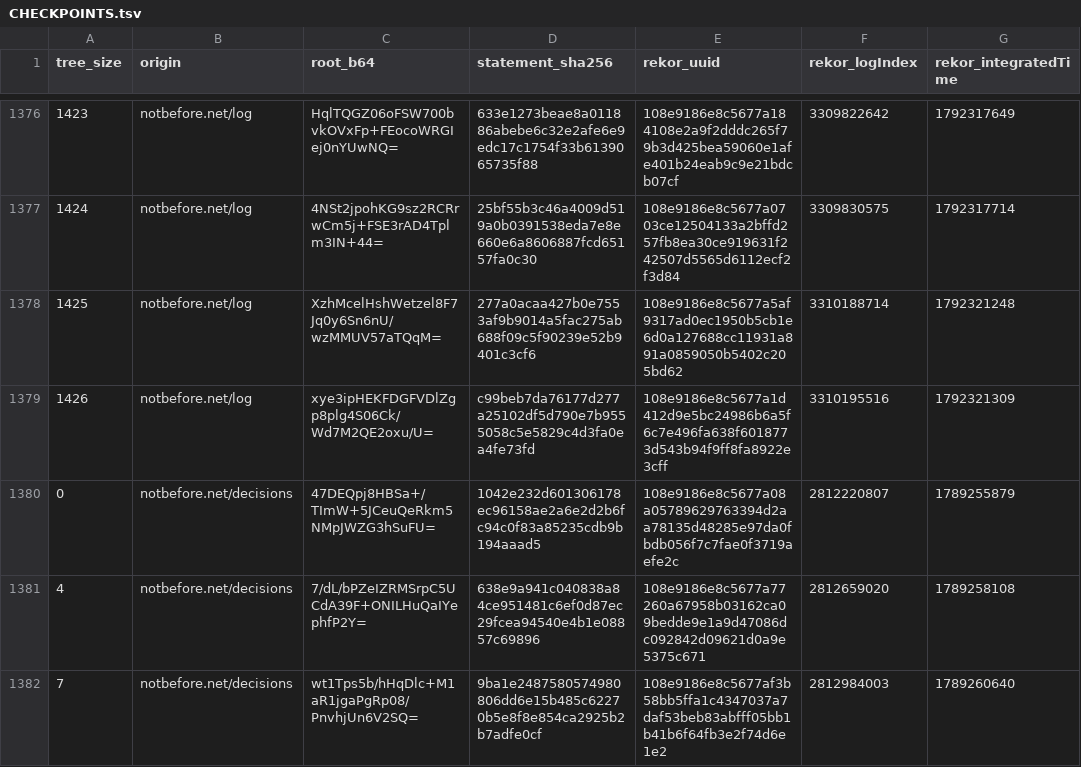
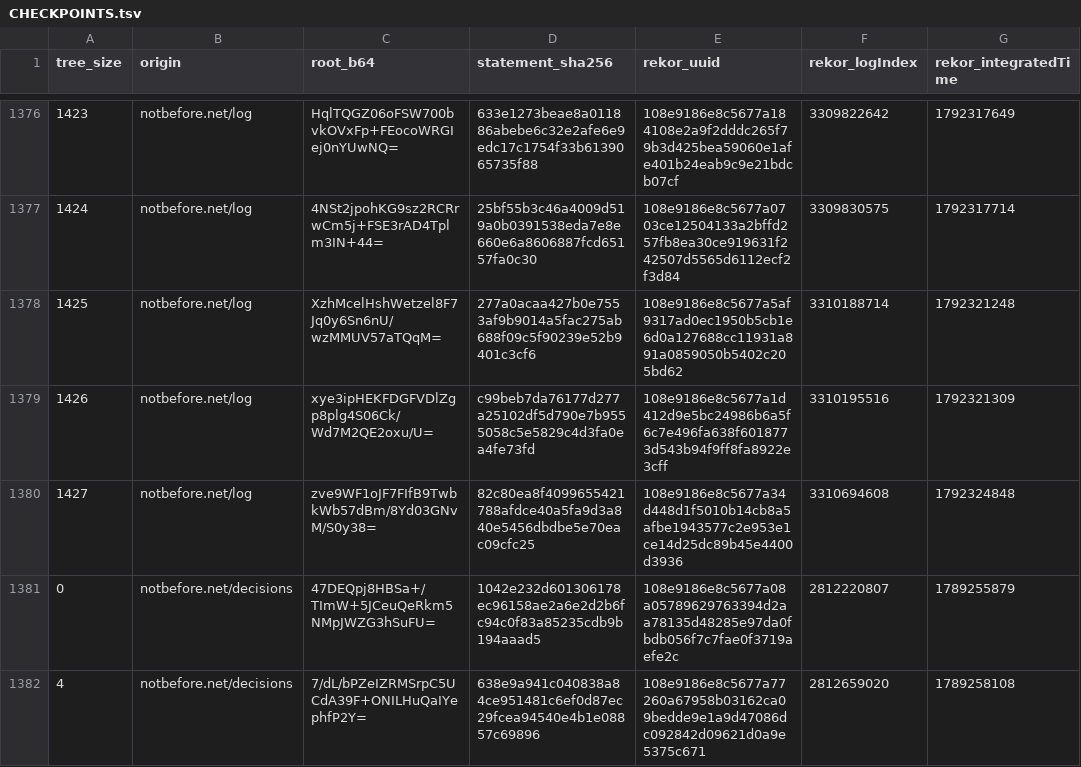
Before and after one commit to docdailey/qrng-beacon-log, a TSV file: CHECKPOINTS.tsv, drawn as a sheet; only a part is shown, gaps mark what is left out; the shorter side is filled out with more unchanged rows; the diff names each change by its address in the sheet, - before the commit and + after, or states it on an @@ line.

```diff
--- a/CHECKPOINTS.tsv
+++ b/CHECKPOINTS.tsv
+row 1380: 1427 | notbefore.net/log | zve9WF1oJF7FIfB9TwbkWb57dBm/8Yd03GNvM/S0y38= | 82c80ea8f4099655421788afdce40a5fa9d3a840e5456dbdbe5e70eac09cfc25 | 108e9186e8c5677a34d448d1f5010b14cb8a5afbe1943577c2e953e1ce14d25dc89b45e4400d3936 | 3310694608 | 1792324848
```
Also changed, not shown: INDEX.tsv, 9 other files.
